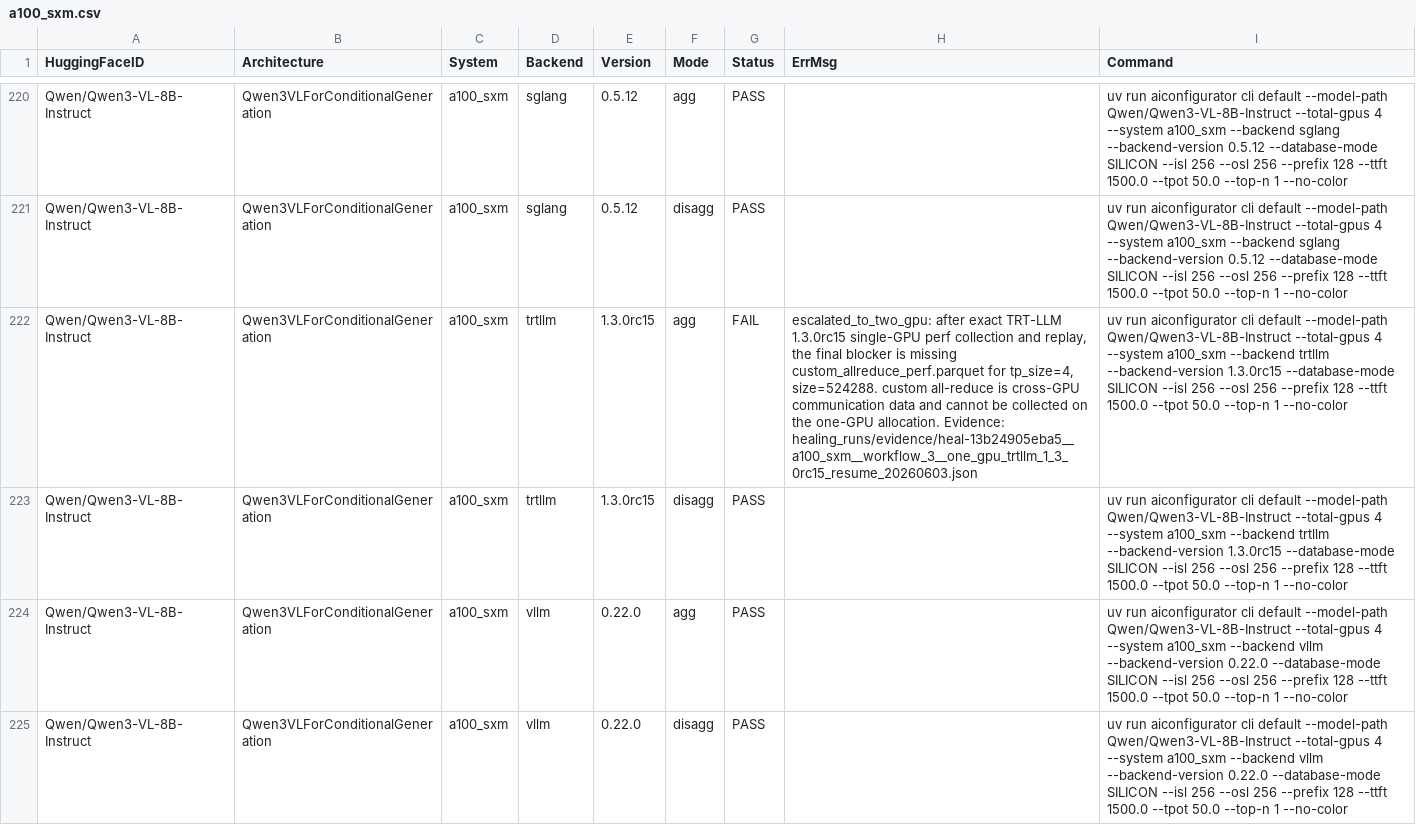
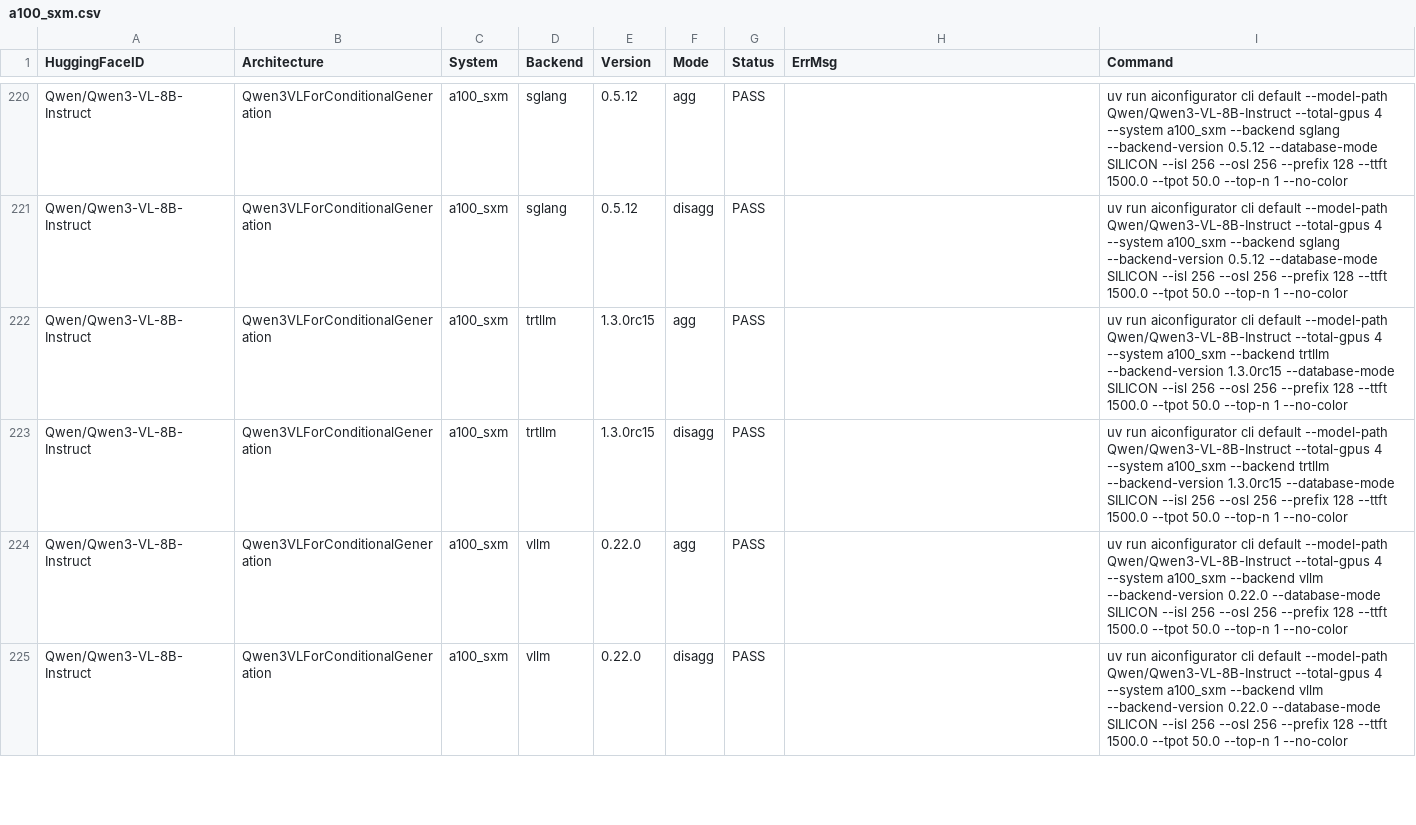
Before and after one commit to ai-dynamo/aiconfigurator, a CSV file: src/aiconfigurator/systems/support_matrix/a100_sxm.csv, drawn as a sheet; only a part is shown, gaps mark what is left out; the diff covers the shown part only; the diff names each change by its address in the sheet, - before the commit and + after, or states it on an @@ line.

Commit message:
fix: add a100 trtllm 1.3.0rc15 data
Signed-off-by: Jason Zhou (Engrg-Hardware 1) <jasonzho@nvidia.com>

```diff
--- a/src/aiconfigurator/systems/support_matrix/a100_sxm.csv
+++ b/src/aiconfigurator/systems/support_matrix/a100_sxm.csv
-G222 (Status): FAIL
+G222 (Status): PASS
-H222 (ErrMsg): escalated_to_two_gpu: after exact TRT-LLM 1.3.0rc15 single-GPU perf collection and replay, the final blocker is missing custom_allreduce_perf.parquet for tp_size=4, size=524288. custom all-reduce is cross-GPU communication data and cannot be collected on the one-GPU allocation. Evidence: healing_runs/evidence/heal-13b24905eba5__a100_sxm__workflow_3__one_gpu_trtllm_1_3_0rc15_resume_20260603.json
+H222 (ErrMsg): (empty)
```
Also changed, not shown: 14 edited cells elsewhere in this file, 7 other files.
